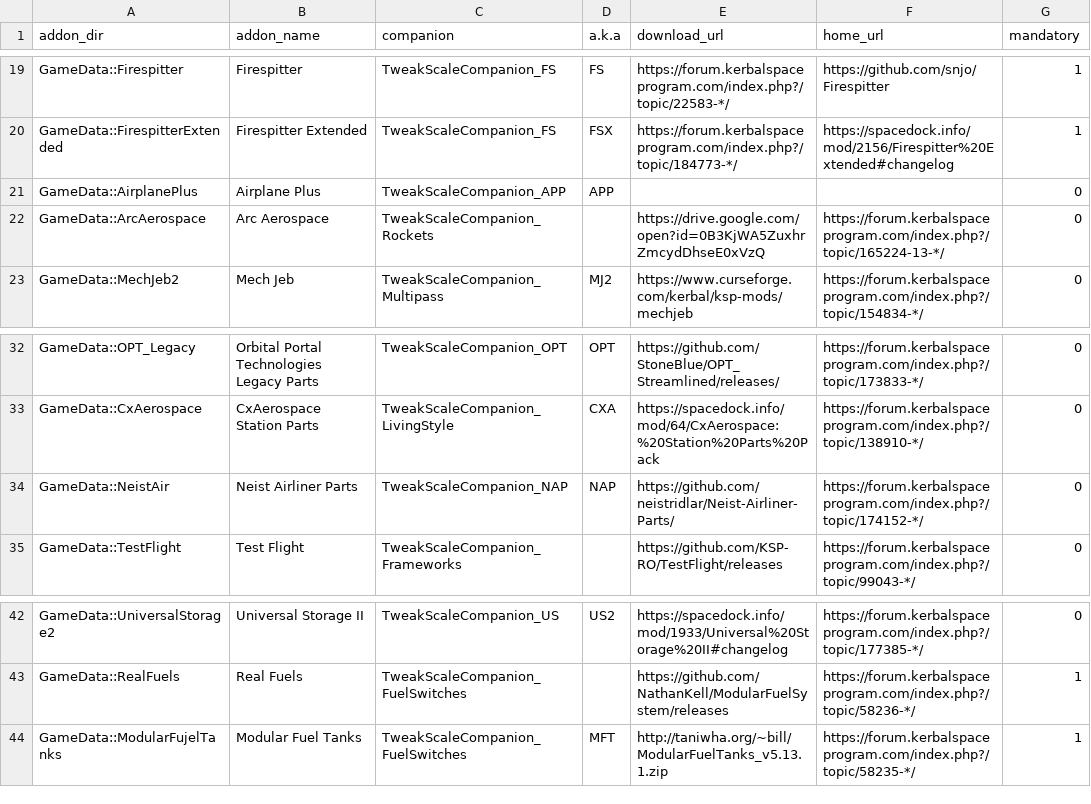
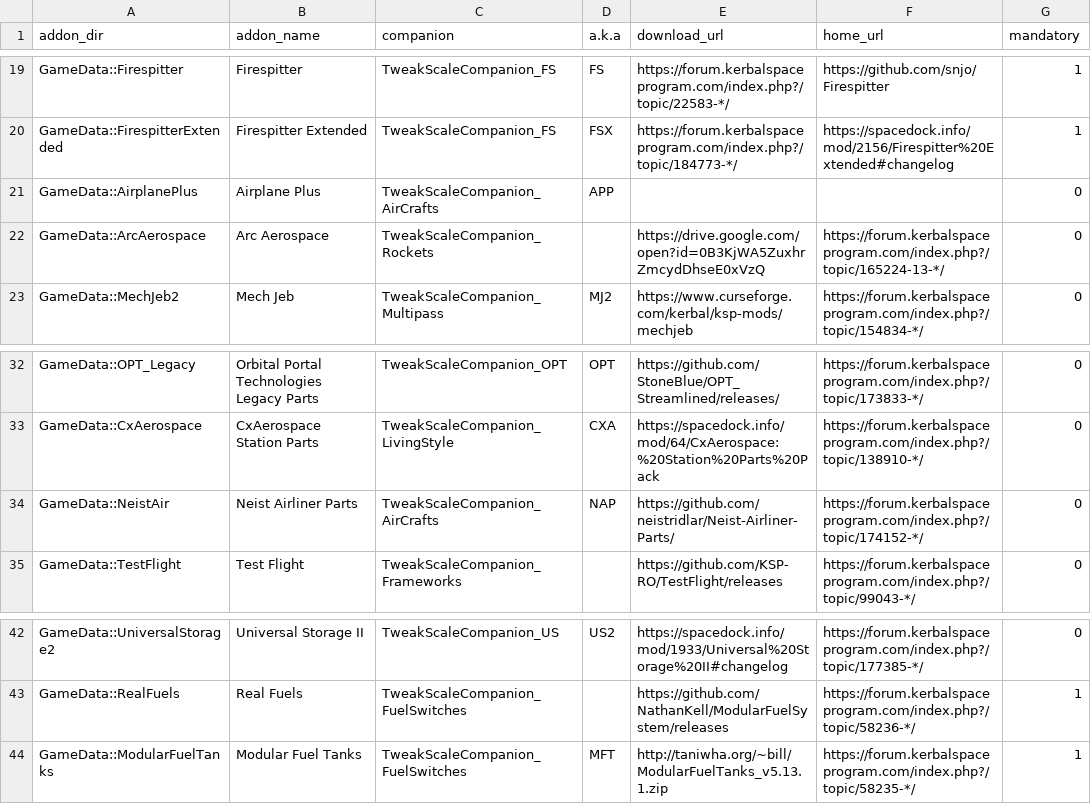
Before and after one commit to TweakScale/Companion, a CSV file: Database/AddOns-v1_1.csv, drawn as a sheet; only a part is shown, gaps mark what is left out.

```diff
--- a/Database/AddOns-v1_1.csv
+++ b/Database/AddOns-v1_1.csv
@@ -20,3 +20,3 @@ GameData::Firespitter	Firespitter	TweakScaleCompanion_FS	FS	https://forum.kerbal
 GameData::FirespitterExtended	Firespitter Extended	TweakScaleCompanion_FS	FSX	https://forum.kerbalspaceprogram.com/index.php?/topic/184773-*/	https://spacedock.info/mod/2156/Firespitter%20Extended#changelog	1
-GameData::AirplanePlus	Airplane Plus	TweakScaleCompanion_APP	APP			0
+GameData::AirplanePlus	Airplane Plus	TweakScaleCompanion_AirCrafts	APP			0
 GameData::ArcAerospace	Arc Aerospace	TweakScaleCompanion_Rockets		https://drive.google.com/open?id=0B3KjWA5ZuxhrZmcydDhseE0xVzQ	https://forum.kerbalspaceprogram.com/index.php?/topic/165224-13-*/	0
@@ -33,3 +33,3 @@ GameData::OPT_Legacy	Orbital Portal Technologies Legacy Parts	TweakScaleCompanio
 GameData::CxAerospace	CxAerospace Station Parts	TweakScaleCompanion_LivingStyle	CXA	https://spacedock.info/mod/64/CxAerospace:%20Station%20Parts%20Pack	https://forum.kerbalspaceprogram.com/index.php?/topic/138910-*/	0
-GameData::NeistAir	Neist Airliner Parts	TweakScaleCompanion_NAP	NAP	https://github.com/neistridlar/Neist-Airliner-Parts/	https://forum.kerbalspaceprogram.com/index.php?/topic/174152-*/	0
+GameData::NeistAir	Neist Airliner Parts	TweakScaleCompanion_AirCrafts	NAP	https://github.com/neistridlar/Neist-Airliner-Parts/	https://forum.kerbalspaceprogram.com/index.php?/topic/174152-*/	0
 GameData::TestFlight	Test Flight	TweakScaleCompanion_Frameworks		https://github.com/KSP-RO/TestFlight/releases	https://forum.kerbalspaceprogram.com/index.php?/topic/99043-*/	0
@@ -43,2 +43,2 @@ GameData::UniversalStorage2	Universal Storage II	TweakScaleCompanion_US	US2	http
 GameData::RealFuels	Real Fuels	TweakScaleCompanion_FuelSwitches		https://github.com/NathanKell/ModularFuelSystem/releases	https://forum.kerbalspaceprogram.com/index.php?/topic/58236-*/	1
-GameData::ModularFujelTanks	Modular Fuel Tanks	TweakScaleCompanion_FuelSwitches	MFT	http://taniwha.org/~bill/ModularFuelTanks_v5.13.1.zip	https://forum.kerbalspaceprogram.com/index.php?/topic/58235-*/	1
+GameData::ModularFuelTanks	Modular Fuel Tanks	TweakScaleCompanion_FuelSwitches	MFT	http://taniwha.org/~bill/ModularFuelTanks_v5.13.1.zip	https://forum.kerbalspaceprogram.com/index.php?/topic/58235-*/	1
```
Also changed, not shown: Database/Companions-v1_0.csv, 3 other files.
